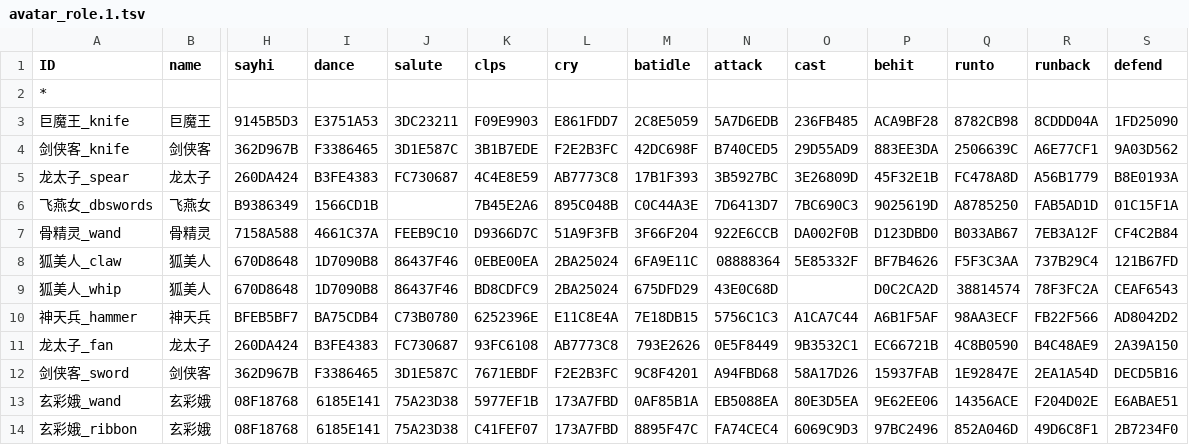
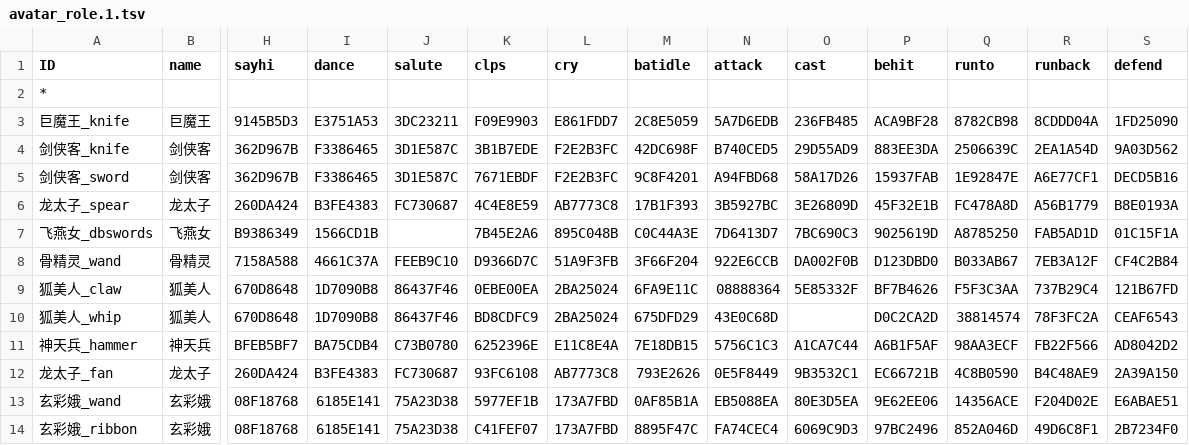
Before and after one commit to 752000niuniu/CXEngine, a TSV file: res/tables/avatar_role.1.tsv, drawn as a sheet; only a part is shown, gaps mark what is left out; removed rows and columns are numbered as before the commit, all else as after; rows hold the shown columns only; the diff names each change by its address in the sheet, - before the commit and + after, or states it on an @@ line.

Commit message:
play attack

```diff
--- a/res/tables/avatar_role.1.tsv
+++ b/res/tables/avatar_role.1.tsv
-R4 (runback): A6E77CF1
+R4 (runback): 2EA1A54D
+row 5: 剑侠客_sword | 剑侠客 | 362D967B | F3386465 | 3D1E587C | 7671EBDF | F2E2B3FC | 9C8F4201 | A94FBD68 | 58A17D26 | 15937FAB | 1E92847E | A6E77CF1 | DECD5B16
-row 12: 剑侠客_sword | 剑侠客 | 362D967B | F3386465 | 3D1E587C | 7671EBDF | F2E2B3FC | 9C8F4201 | A94FBD68 | 58A17D26 | 15937FAB | 1E92847E | 2EA1A54D | DECD5B16
```
Also changed, not shown: 10 other files.
